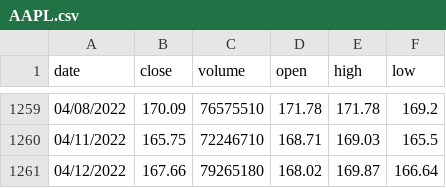
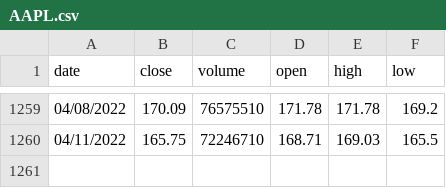
Before and after one commit to SueyGuey/stockdata, a CSV file: AAPL.csv, drawn as a sheet; only a part is shown, gaps mark what is left out; the diff names each change by its address in the sheet, - before the commit and + after, or states it on an @@ line.

Commit message:
Update AAPL.csv

```diff
--- a/AAPL.csv
+++ b/AAPL.csv
-row 1261: 04/12/2022 | 167.66 | 79265180 | 168.02 | 169.87 | 166.64
```
